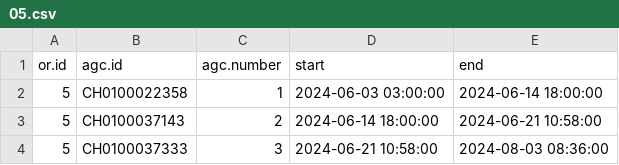
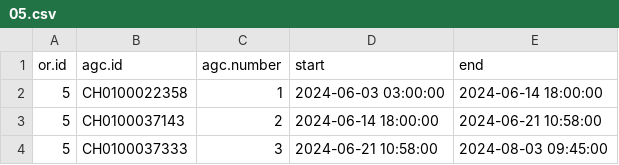
Before and after one commit to umg-minai/vct-or-mc, a CSV file: raw-data/04-umg/contrafluran-filters/05.csv, drawn as a sheet.

```diff
--- a/raw-data/04-umg/contrafluran-filters/05.csv
+++ b/raw-data/04-umg/contrafluran-filters/05.csv
@@ -3,2 +3,2 @@ or.id,agc.id,agc.number,start,end
 5,CH0100037143,2,2024-06-14 18:00:00,2024-06-21 10:58:00
-5,CH0100037333,3,2024-06-21 10:58:00,2024-08-03 08:36:00
+5,CH0100037333,3,2024-06-21 10:58:00,2024-08-03 09:45:00
```
Also changed, not shown: raw-data/04-umg/sevoflurane-bottles/05.csv.
